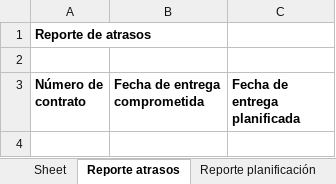
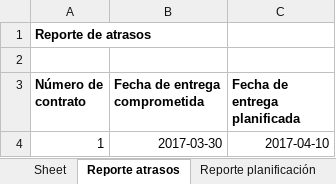
Before and after one commit to MCRogersI/Panorama, an Excel workbook: ReportePlanificacion.xlsx, sheet Reporte atrasos, drawn as a sheet; values as stored, in another font and other column widths than the file's, no borders; the diff names each change by its address in the sheet, - before the commit and + after, or states it on an @@ line.

```diff
--- a/ReportePlanificacion.xlsx (sheet Reporte atrasos)
+++ b/ReportePlanificacion.xlsx (sheet Reporte atrasos)
+row 4: 1 | 2017-03-30 | 2017-04-10
```
Also changed, not shown: sheet Reporte planificación, 7 other files.
